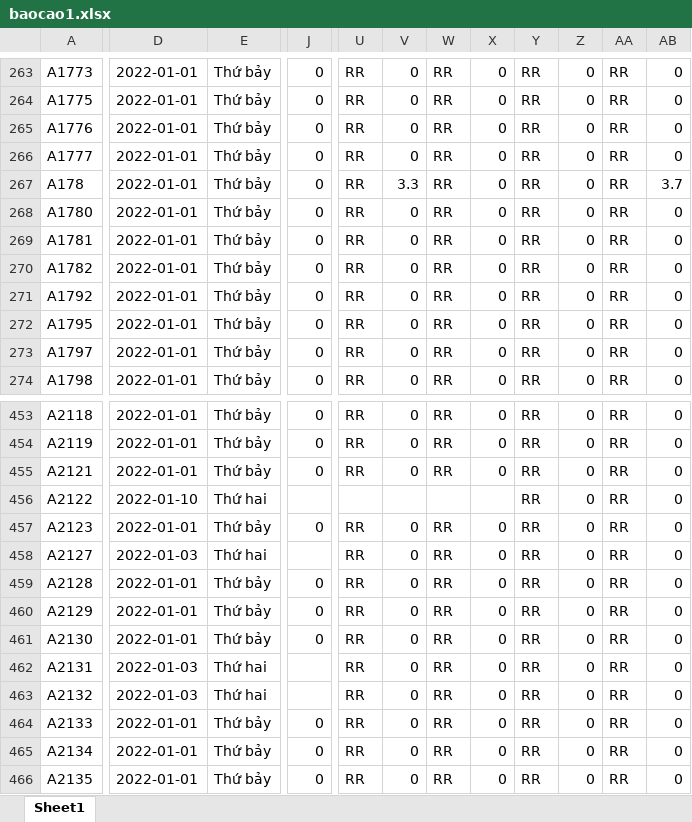
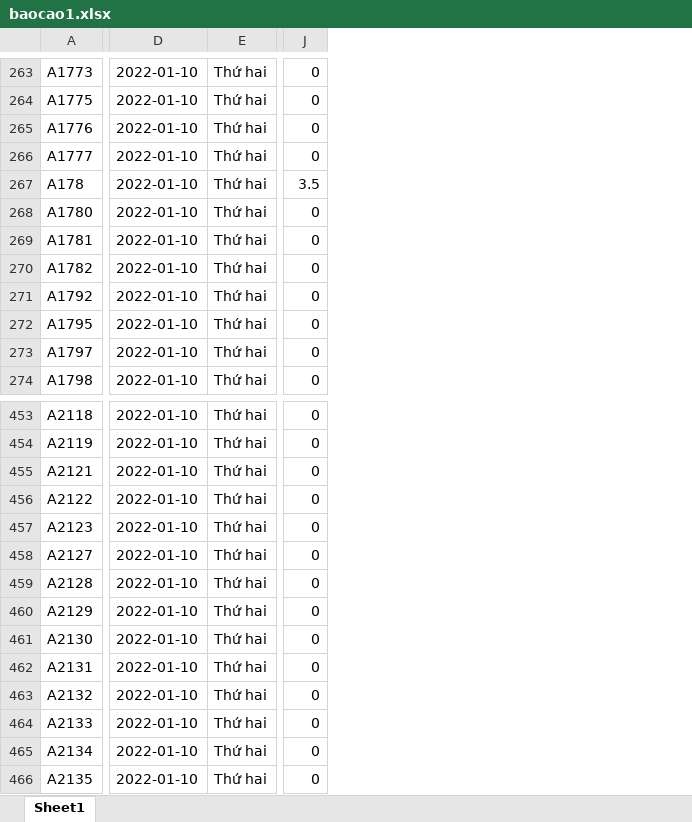
Before and after one commit to Skymanking/cham-cong, an Excel workbook: baocao1.xlsx, sheet Sheet1, drawn as a sheet; only a part is shown, gaps mark what is left out; values as stored, in another font and other column widths than the file's, no borders; removed rows and columns are numbered as before the commit, all else as after; the diff covers the shown part only; the diff names each change by its address in the sheet, - before the commit and + after, or states it on an @@ line.

```diff
--- a/baocao1.xlsx (sheet Sheet1)
+++ b/baocao1.xlsx (sheet Sheet1)
-column D, rows 263-274: all 2022-01-01; rows 453-466: 2022-01-01 | 2022-01-01 | 2022-01-01 | 2022-01-10 | 2022-01-01 | 2022-01-03 | 2022-01-01 | 2022-01-01 | 2022-01-01 | 2022-01-03 | 2022-01-03 | 2022-01-01 | 2022-01-01 | 2022-01-01
-column E, rows 263-274: all Thứ bảy; rows 453-466: Thứ bảy | Thứ bảy | Thứ bảy | Thứ hai | Thứ bảy | Thứ hai | Thứ bảy | Thứ bảy | Thứ bảy | Thứ hai | Thứ hai | Thứ bảy | Thứ bảy | Thứ bảy
+column D, rows 263-274: all 2022-01-10; rows 453-466: all 2022-01-10
+column E, rows 263-274: all Thứ hai; rows 453-466: all Thứ hai
-column U, rows 263-274: all RR; rows 453-466: RR | RR | RR |  | RR | RR | RR | RR | RR | RR | RR | RR | RR | RR
-column V, rows 263-274: 0 | 0 | 0 | 0 | 3.3 | 0 | 0 | 0 | 0 | 0 | 0 | 0; rows 453-466: 0 | 0 | 0 |  | 0 | 0 | 0 | 0 | 0 | 0 | 0 | 0 | 0 | 0
-column W, rows 263-274: all RR; rows 453-466: RR | RR | RR |  | RR | RR | RR | RR | RR | RR | RR | RR | RR | RR
-column X, rows 263-274: all 0; rows 453-466: 0 | 0 | 0 |  | 0 | 0 | 0 | 0 | 0 | 0 | 0 | 0 | 0 | 0
-column Y, rows 263-274: all RR; rows 453-466: all RR
-column Z, rows 263-274: all 0; rows 453-466: all 0
-column AA, rows 263-274: all RR; rows 453-466: all RR
-column AB, rows 263-274: 0 | 0 | 0 | 0 | 3.7 | 0 | 0 | 0 | 0 | 0 | 0 | 0; rows 453-466: all 0
-J267: 0
+J267: 3.5
-J456: (empty)
+J456: 0
-J458: (empty)
+J458: 0
-J462:J463: (empty)
+J462:J463: 0
```
Also changed, not shown: 1 removed row, 8 removed columns and 1425 edited cells elsewhere in this sheet, OT_convert.xlsx, baocao.xlsx, 6 other files.
